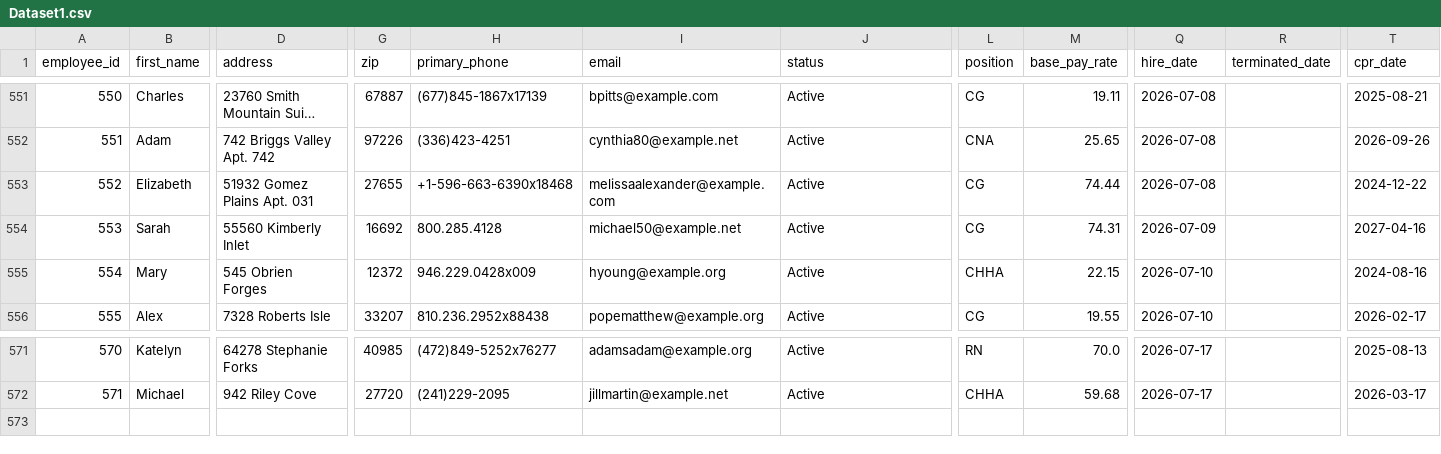
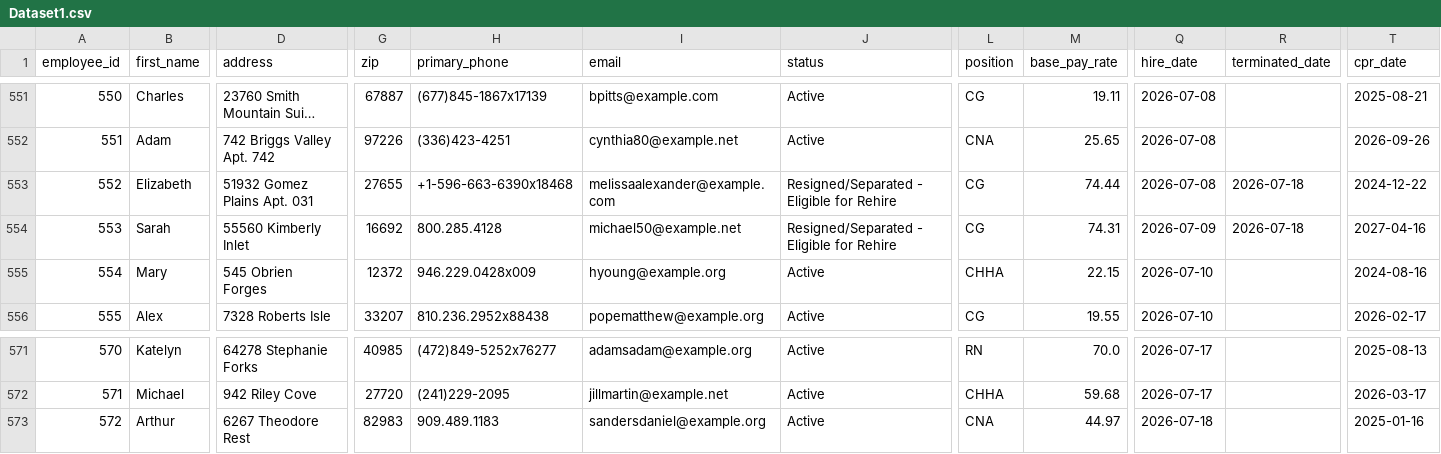
Before and after one commit to uzairnauman/Work_Opportunity_Tax_Credit, a CSV file: Datasets/Dataset1.csv, drawn as a sheet; only a part is shown, gaps mark what is left out; long unchanged cells end in …; rows hold the shown columns only; the diff names each change by its address in the sheet, - before the commit and + after, or states it on an @@ line.

Commit message:
Automated HR update: Sat Jul 18 07:23:43 UTC 2026

```diff
--- a/Datasets/Dataset1.csv
+++ b/Datasets/Dataset1.csv
-J553:J554 (status): Active
+J553:J554 (status): Resigned/Separated - Eligible for Rehire
-R553:R554 (terminated_date): (empty)
+R553:R554 (terminated_date): 2026-07-18
+row 573: 572 | Arthur | 6267 Theodore Rest | 82983 | 909.489.1183 | sandersdaniel@example.org | Active | CNA | 44.97 | 2026-07-18 |  | 2025-01-16
```
